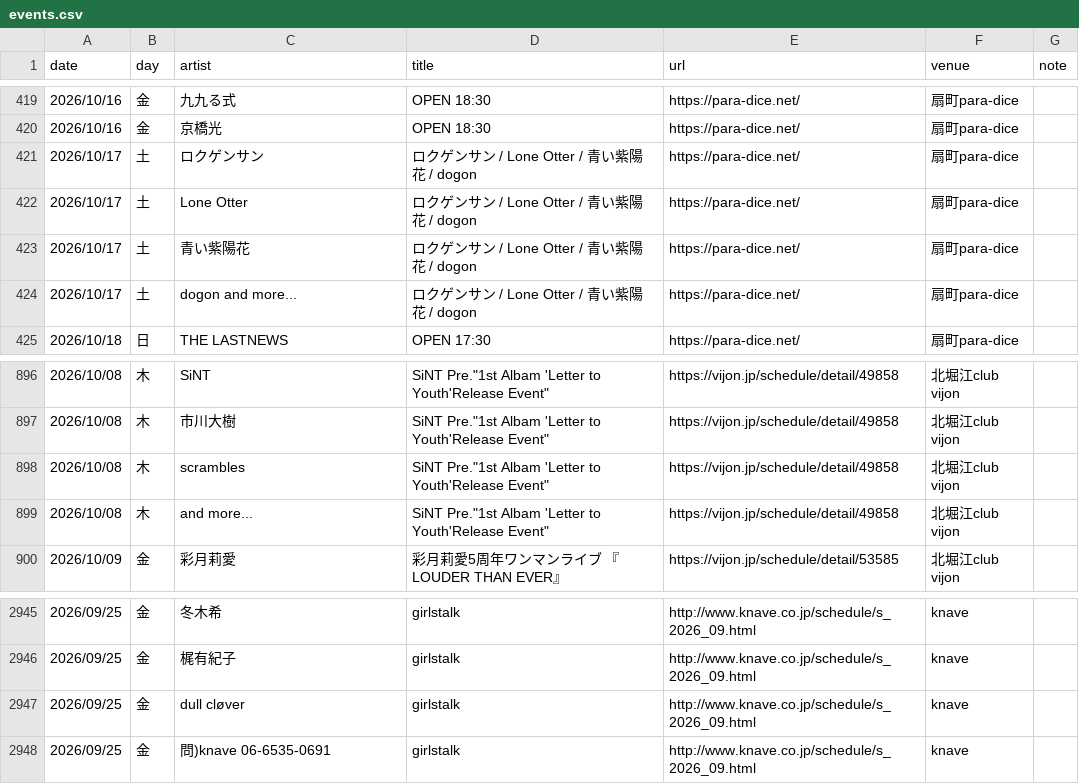
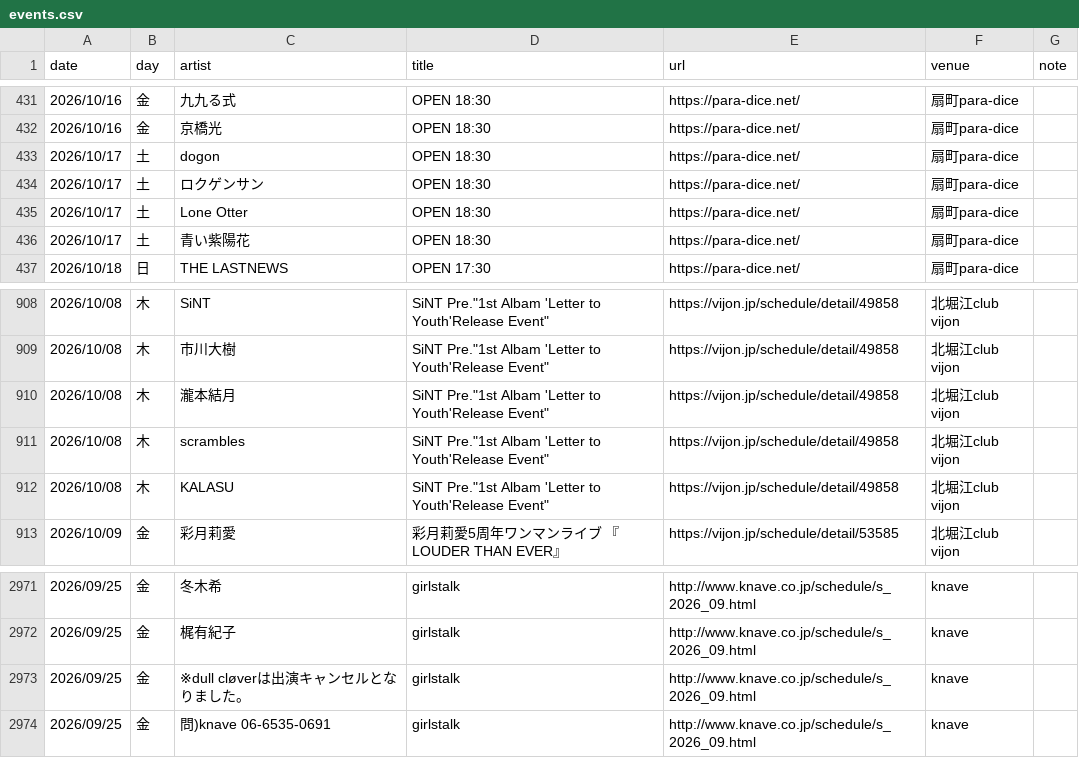
Before and after one commit to yoshitaka-ishizu/livesearch, a CSV file: backend/data/events.csv, drawn as a sheet; only a part is shown, gaps mark what is left out; the diff covers the shown part only.

```diff
--- a/backend/data/events.csv
+++ b/backend/data/events.csv
@@ -420,6 +432,6 @@ date,day,artist,title,url,venue,note
 2026/10/16,金,京橋光,OPEN 18:30,https://para-dice.net/,扇町para-dice,
-2026/10/17,土,ロクゲンサン,ロクゲンサン / Lone Otter / 青い紫陽花 / dogon,https://para-dice.net/,扇町para-dice,
-2026/10/17,土,Lone Otter,ロクゲンサン / Lone Otter / 青い紫陽花 / dogon,https://para-dice.net/,扇町para-dice,
-2026/10/17,土,青い紫陽花,ロクゲンサン / Lone Otter / 青い紫陽花 / dogon,https://para-dice.net/,扇町para-dice,
-2026/10/17,土,dogon and more...,ロクゲンサン / Lone Otter / 青い紫陽花 / dogon,https://para-dice.net/,扇町para-dice,
+2026/10/17,土,dogon,OPEN 18:30,https://para-dice.net/,扇町para-dice,
+2026/10/17,土,ロクゲンサン,OPEN 18:30,https://para-dice.net/,扇町para-dice,
+2026/10/17,土,Lone Otter,OPEN 18:30,https://para-dice.net/,扇町para-dice,
+2026/10/17,土,青い紫陽花,OPEN 18:30,https://para-dice.net/,扇町para-dice,
 2026/10/18,日,THE LASTNEWS,OPEN 17:30,https://para-dice.net/,扇町para-dice,
@@ -897,4 +909,5 @@ date,day,artist,title,url,venue,note
 2026/10/08,木,市川大樹,"SiNT Pre.""1st Albam 'Letter to Youth'Release Event""",https://vijon.jp/schedule/detail/49858,北堀江club vijon,
+2026/10/08,木,瀧本結月,"SiNT Pre.""1st Albam 'Letter to Youth'Release Event""",https://vijon.jp/schedule/detail/49858,北堀江club vijon,
 2026/10/08,木,scrambles,"SiNT Pre.""1st Albam 'Letter to Youth'Release Event""",https://vijon.jp/schedule/detail/49858,北堀江club vijon,
-2026/10/08,木,and more...,"SiNT Pre.""1st Albam 'Letter to Youth'Release Event""",https://vijon.jp/schedule/detail/49858,北堀江club vijon,
+2026/10/08,木,KALASU,"SiNT Pre.""1st Albam 'Letter to Youth'Release Event""",https://vijon.jp/schedule/detail/49858,北堀江club vijon,
 2026/10/09,金,彩月莉愛,彩月莉愛5周年ワンマンライブ 『LOUDER THAN EVER』,https://vijon.jp/schedule/detail/53585,北堀江club vijon,
@@ -2946,3 +2972,3 @@ date,day,artist,title,url,venue,note
 2026/09/25,金,梶有紀子,girlstalk,http://www.knave.co.jp/schedule/s_2026_09.html,knave,
-2026/09/25,金,dull cløver,girlstalk,http://www.knave.co.jp/schedule/s_2026_09.html,knave,
+2026/09/25,金,※dull cløverは出演キャンセルとなりました。,girlstalk,http://www.knave.co.jp/schedule/s_2026_09.html,knave,
 2026/09/25,金,問)knave 06-6535-0691,girlstalk,http://www.knave.co.jp/schedule/s_2026_09.html,knave,
```
Also changed, not shown: 25 added rows and 11 edited cells elsewhere in this file, 1 other file.
